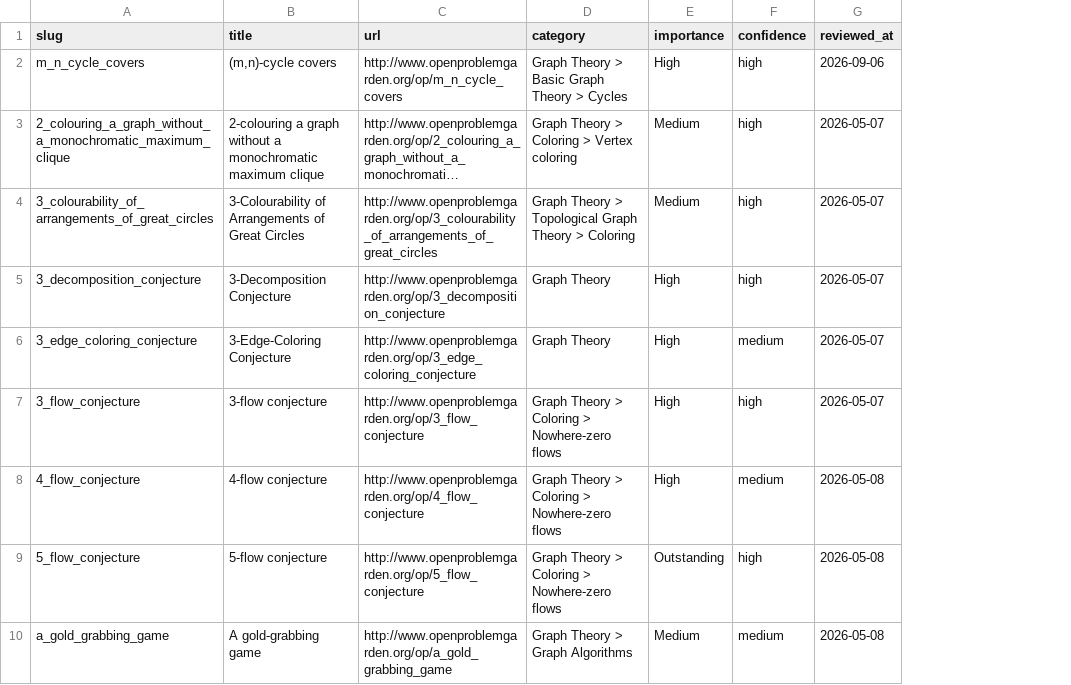
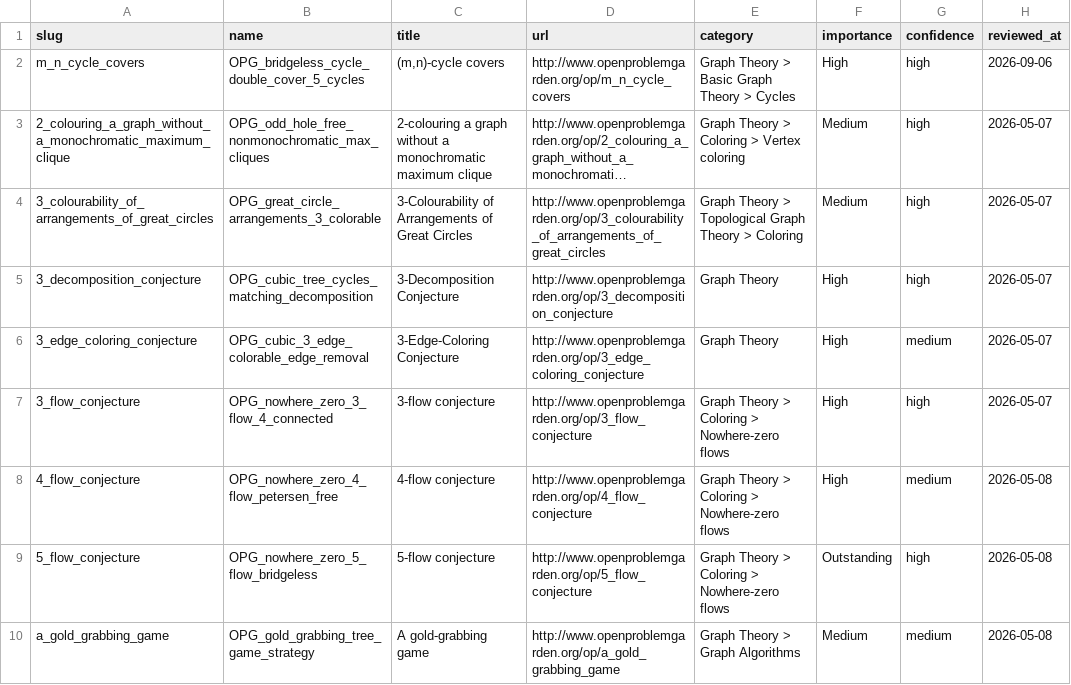
Before and after one commit to graph-theory-AI/graph-conjectures, a CSV file: data/partial_problem_scores.csv, drawn as a sheet; only a part is shown; long unchanged cells end in …; the diff names each change by its address in the sheet, - before the commit and + after, or states it on an @@ line.

```diff
--- a/data/partial_problem_scores.csv
+++ b/data/partial_problem_scores.csv
+column B (name), rows 2-10: OPG_bridgeless_cycle_double_cover_5_cycles | OPG_odd_hole_free_nonmonochromatic_max_cliques | OPG_great_circle_arrangements_3_colorable | OPG_cubic_tree_cycles_matching_decomposition | OPG_cubic_3_edge_colorable_edge_removal | OPG_nowhere_zero_3_flow_4_connected | OPG_nowhere_zero_4_flow_petersen_free | OPG_nowhere_zero_5_flow_bridgeless | OPG_gold_grabbing_tree_game_strategy
```
Also changed, not shown: 12 other files.
